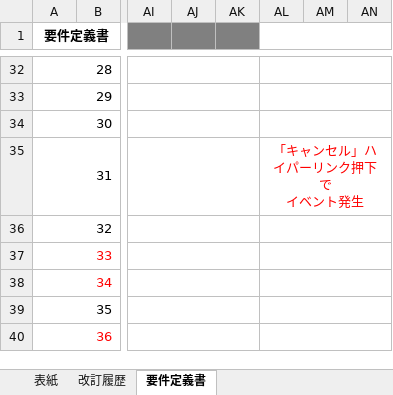
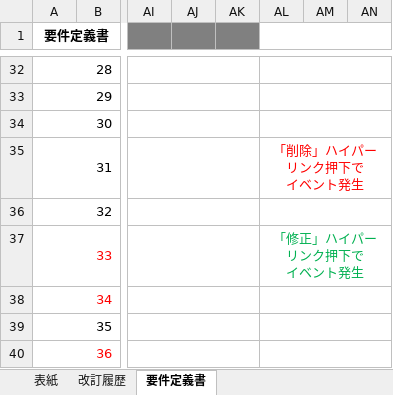
Before and after one commit to OkamotoTaketo/dev, an Excel workbook: 000-要件定義/006-要件定義書.xlsx, sheet 要件定義書, drawn as a sheet; only a part is shown, gaps mark what is left out; values as stored, in another font and other column widths than the file's, no borders; ↵ is a line break in a cell; the diff names each change by its address in the sheet, - before the commit and + after, or states it on an @@ line.

```diff
--- a/000-要件定義/006-要件定義書.xlsx (sheet 要件定義書)
+++ b/000-要件定義/006-要件定義書.xlsx (sheet 要件定義書)
-AL35: 「キャンセル」ハイパーリンク押下で ↵ イベント発生
+AL35: 「削除」ハイパーリンク押下で ↵ イベント発生
-AL37: (empty)
+AL37: 「修正」ハイパーリンク押下で ↵ イベント発生
```
Also changed, not shown: 010-外部設計/012-機能一覧.xlsx, 010-外部設計/013-2-画面遷移図.xlsx, 29 other files.
